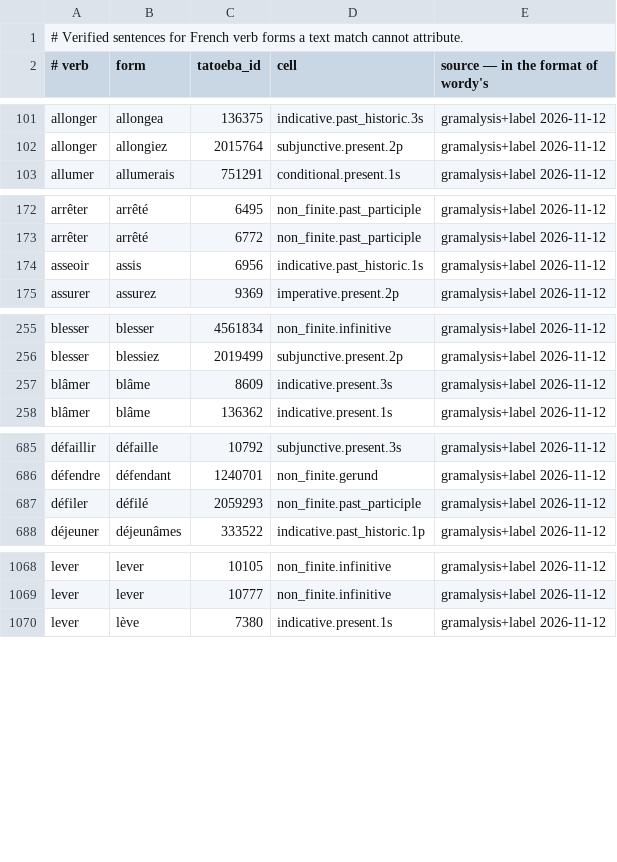
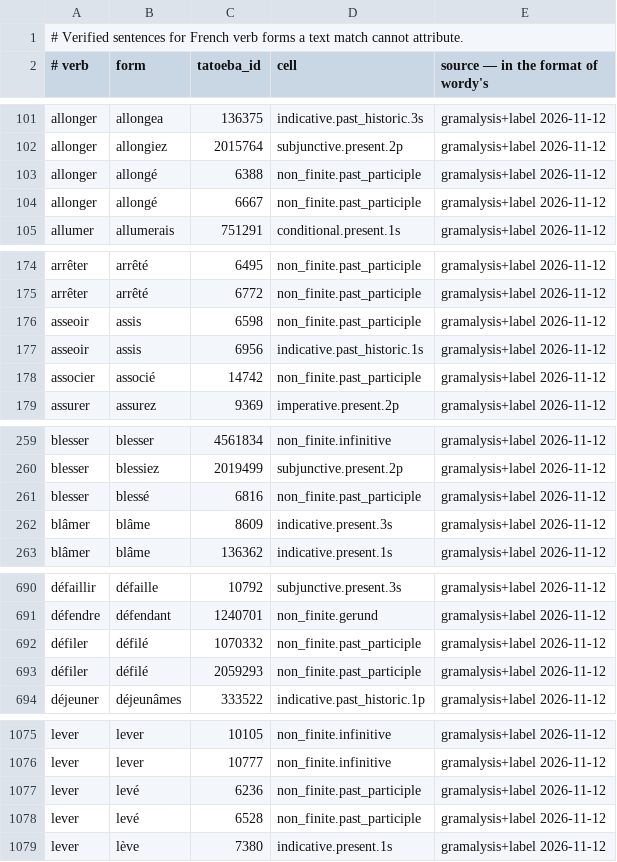
Before and after one commit to kolov-it/gramalysis, a TSV file: data/fr/verified-examples.tsv, drawn as a sheet; only a part is shown, gaps mark what is left out; the diff covers the shown part only; the diff names each change by its address in the sheet, - before the commit and + after, or states it on an @@ line.

```diff
--- a/data/fr/verified-examples.tsv
+++ b/data/fr/verified-examples.tsv
+row 103: allonger | allongé | 6388 | non_finite.past_participle | gramalysis+label 2026-11-12
+row 104: allonger | allongé | 6667 | non_finite.past_participle | gramalysis+label 2026-11-12
+row 176: asseoir | assis | 6598 | non_finite.past_participle | gramalysis+label 2026-11-12
+row 178: associer | associé | 14742 | non_finite.past_participle | gramalysis+label 2026-11-12
+row 261: blesser | blessé | 6816 | non_finite.past_participle | gramalysis+label 2026-11-12
+row 692: défiler | défilé | 1070332 | non_finite.past_participle | gramalysis+label 2026-11-12
+row 1077: lever | levé | 6236 | non_finite.past_participle | gramalysis+label 2026-11-12
+row 1078: lever | levé | 6528 | non_finite.past_participle | gramalysis+label 2026-11-12
```
Also changed, not shown: 3 added rows elsewhere in this file, 4 other files.
